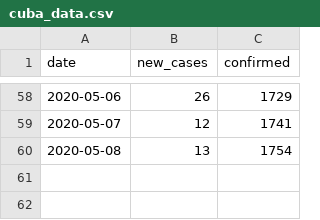
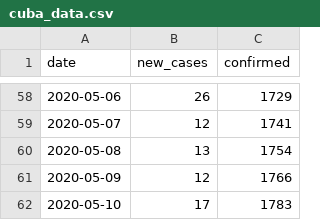
Before and after one commit to jorivero83/covid19, a CSV file: data/cuba_data.csv, drawn as a sheet; only a part is shown, gaps mark what is left out; the diff names each change by its address in the sheet, - before the commit and + after, or states it on an @@ line.

Commit message:
Update predictions for Cuba

```diff
--- a/data/cuba_data.csv
+++ b/data/cuba_data.csv
+row 61: 2020-05-09 | 12 | 1766
+row 62: 2020-05-10 | 17 | 1783
```
Also changed, not shown: 4 other files.
